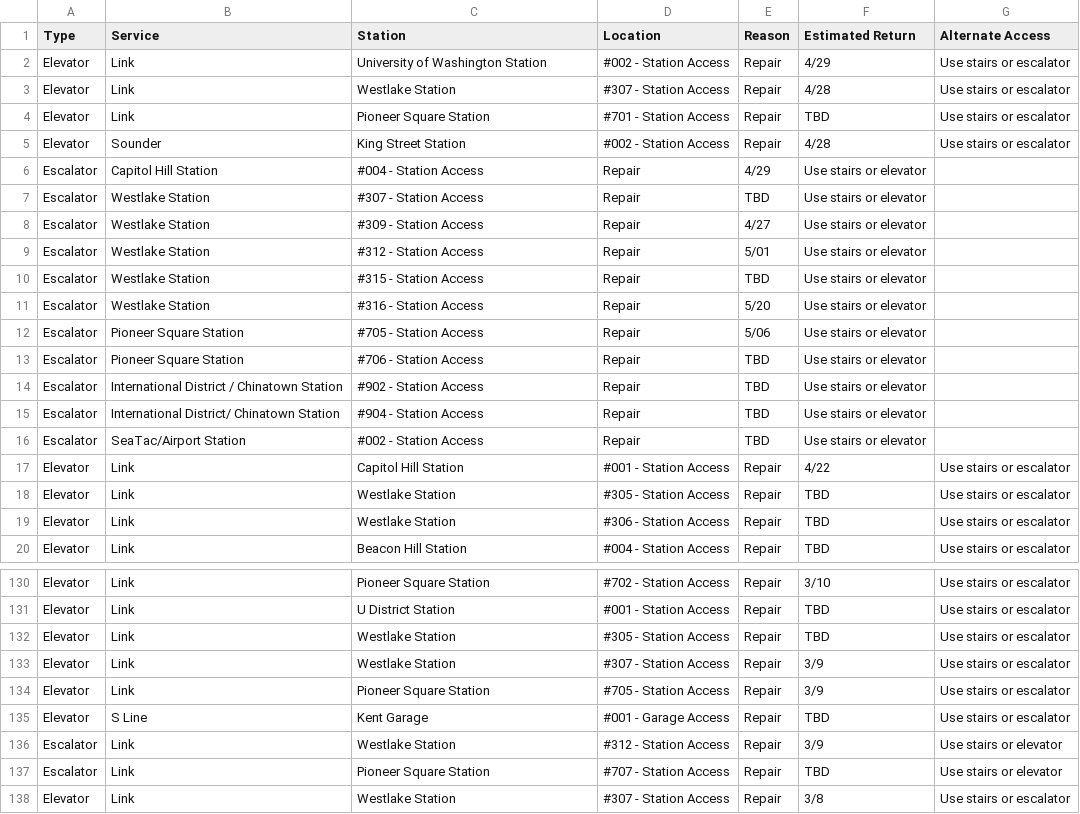
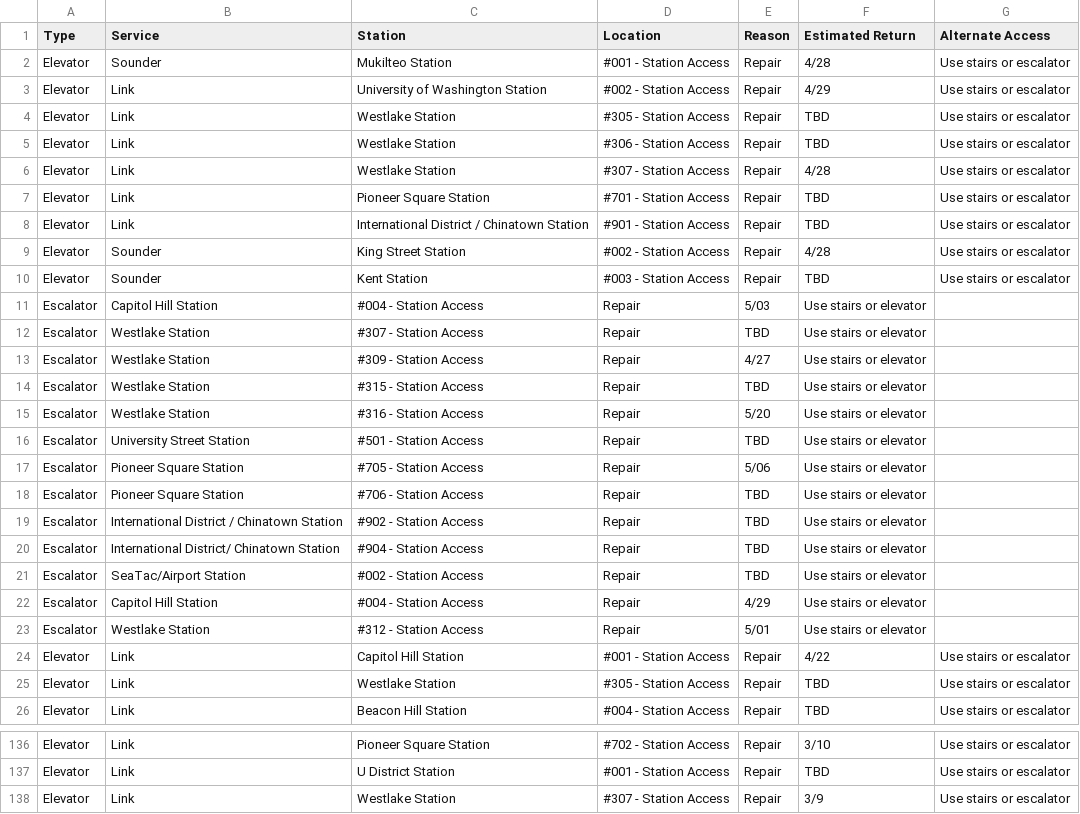
Before and after one commit to sllvn/seattle-escalators, a CSV file: data/outages.csv, drawn as a sheet; only a part is shown, gaps mark what is left out; the shorter side is filled out with more unchanged rows.

```diff
--- a/data/outages.csv
+++ b/data/outages.csv
@@ -1,12 +1,17 @@
 "Type","Service","Station","Location","Reason","Estimated Return","Alternate Access"
+"Elevator","Sounder","Mukilteo Station","#001 - Station Access","Repair","4/28","Use stairs or escalator"
 "Elevator","Link","University of Washington Station","#002 - Station Access","Repair","4/29","Use stairs or escalator"
+"Elevator","Link","Westlake Station","#305 - Station Access","Repair","TBD","Use stairs or escalator"
+"Elevator","Link","Westlake Station","#306 - Station Access","Repair","TBD","Use stairs or escalator"
 "Elevator","Link","Westlake Station","#307 - Station Access","Repair","4/28","Use stairs or escalator"
 "Elevator","Link","Pioneer Square Station","#701 - Station Access","Repair","TBD","Use stairs or escalator"
+"Elevator","Link","International District / Chinatown Station","#901 - Station Access","Repair","TBD","Use stairs or escalator"
 "Elevator","Sounder","King Street Station","#002 - Station Access","Repair","4/28","Use stairs or escalator"
-"Escalator","Capitol Hill Station","#004 - Station Access","Repair","4/29","Use stairs or elevator"
+"Elevator","Sounder","Kent Station","#003 - Station Access","Repair","TBD","Use stairs or escalator"
+"Escalator","Capitol Hill Station","#004 - Station Access","Repair","5/03","Use stairs or elevator"
 "Escalator","Westlake Station","#307 - Station Access","Repair","TBD","Use stairs or elevator"
 "Escalator","Westlake Station","#309 - Station Access","Repair","4/27","Use stairs or elevator"
-"Escalator","Westlake Station","#312 - Station Access","Repair","5/01","Use stairs or elevator"
 "Escalator","Westlake Station","#315 - Station Access","Repair","TBD","Use stairs or elevator"
 "Escalator","Westlake Station","#316 - Station Access","Repair","5/20","Use stairs or elevator"
+"Escalator","University Street Station","#501 - Station Access","Repair","TBD","Use stairs or elevator"
 "Escalator","Pioneer Square Station","#705 - Station Access","Repair","5/06","Use stairs or elevator"
@@ -16,5 +21,6 @@
 "Escalator","SeaTac/Airport Station","#002 - Station Access","Repair","TBD","Use stairs or elevator"
+"Escalator","Capitol Hill Station","#004 - Station Access","Repair","4/29","Use stairs or elevator"
+"Escalator","Westlake Station","#312 - Station Access","Repair","5/01","Use stairs or elevator"
 "Elevator","Link","Capitol Hill Station","#001 - Station Access","Repair","4/22","Use stairs or escalator"
 "Elevator","Link","Westlake Station","#305 - Station Access","Repair","TBD","Use stairs or escalator"
-"Elevator","Link","Westlake Station","#306 - Station Access","Repair","TBD","Use stairs or escalator"
 "Elevator","Link","Beacon Hill Station","#004 - Station Access","Repair","TBD","Use stairs or escalator"
@@ -131,3 +137,2 @@
 "Elevator","Link","U District Station","#001 - Station Access","Repair","TBD","Use stairs or escalator"
-"Elevator","Link","Westlake Station","#305 - Station Access","Repair","TBD","Use stairs or escalator"
 "Elevator","Link","Westlake Station","#307 - Station Access","Repair","3/9","Use stairs or escalator"
```
